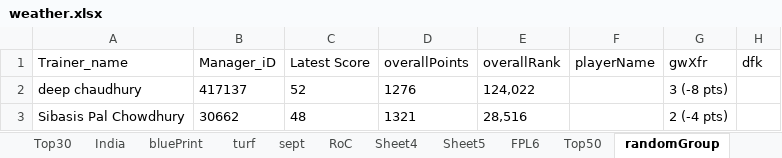
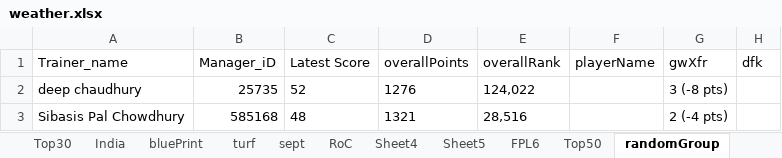
Before and after one commit to TenForBen/TenForBen.github.io, an Excel workbook: EdisonLogs/weather.xlsx, sheet randomGroup, drawn as a sheet; only a part is shown; values as stored, in another font and other column widths than the file's, no borders; the diff names each change by its address in the sheet, - before the commit and + after, or states it on an @@ line.

```diff
--- a/EdisonLogs/weather.xlsx (sheet randomGroup)
+++ b/EdisonLogs/weather.xlsx (sheet randomGroup)
-B2: 417137
+B2: 25735
-B3: 30662
+B3: 585168
```
Also changed, not shown: sheet StarsSports, sheet test, 14 other files.
